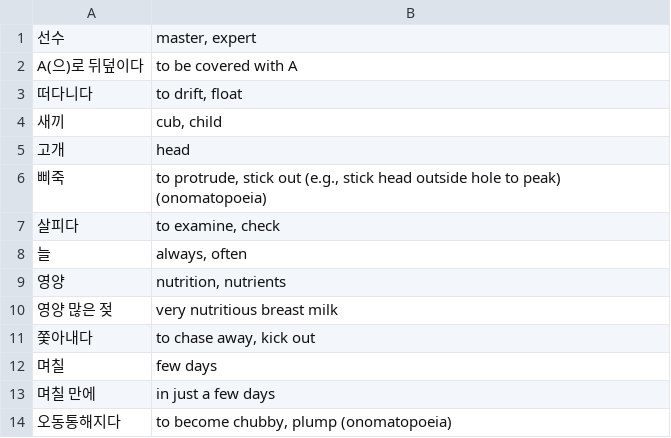
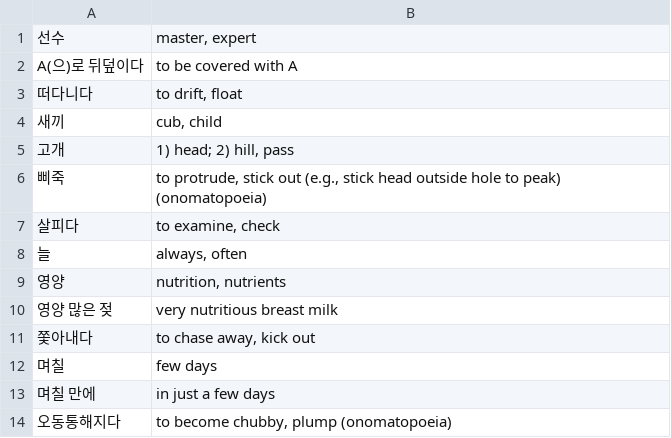
Before and after one commit to bryanesmith/flashcards, a CSV file: Active/Korean Language/블루래빗/바다의 수영 선수 물범.csv, drawn as a sheet.

```diff
--- a/Active/Korean Language/블루래빗/바다의 수영 선수 물범.csv
+++ b/Active/Korean Language/블루래빗/바다의 수영 선수 물범.csv
@@ -4,3 +4,3 @@
 "새끼","cub, child"
-"고개","head"
+"고개","1) head; 2) hill, pass"
 "삐죽","to protrude, stick out (e.g., stick head outside hole to peak) (onomatopoeia)"
```
Also changed, not shown: Active/Korean Language/Misc 2.csv.
